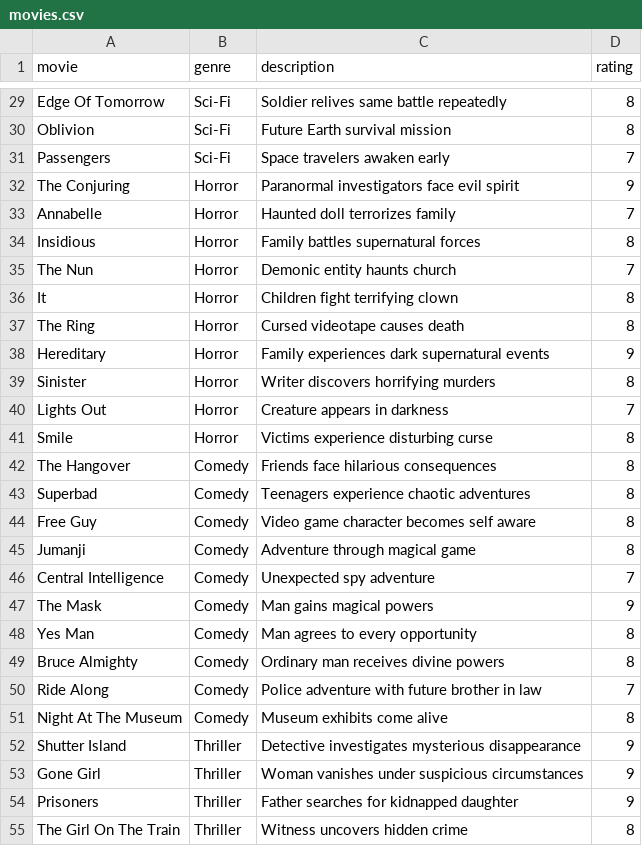
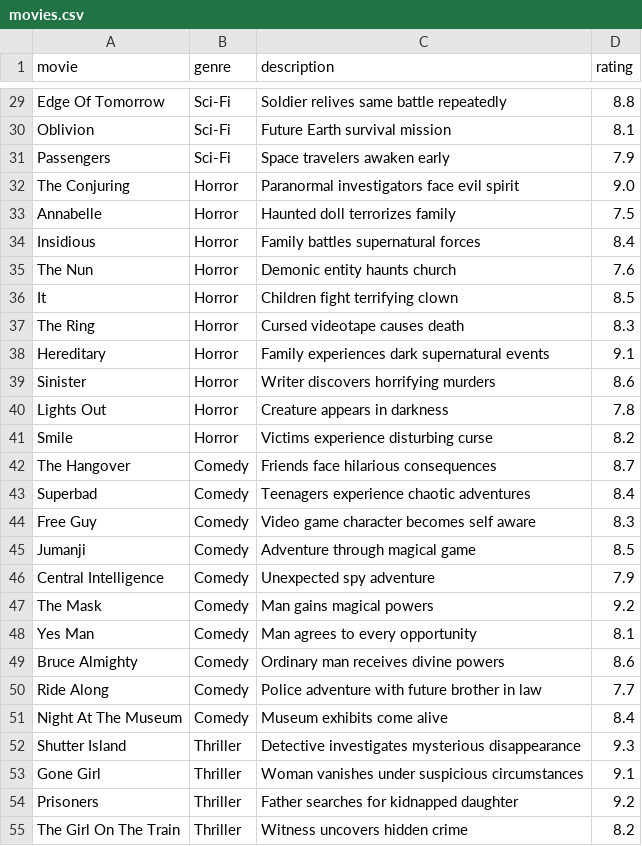
Before and after one commit to aarav2195/CODEVEDX, a CSV file: Project-5-Smart-Recommendation-System/movies.csv, drawn as a sheet; only a part is shown, gaps mark what is left out; the diff covers the shown part only; the diff names each change by its address in the sheet, - before the commit and + after, or states it on an @@ line.

```diff
--- a/Project-5-Smart-Recommendation-System/movies.csv
+++ b/Project-5-Smart-Recommendation-System/movies.csv
-D29 (rating): 8
+D29 (rating): 8.8
-D30 (rating): 8
+D30 (rating): 8.1
-D31 (rating): 7
+D31 (rating): 7.9
-D32 (rating): 9
+D32 (rating): 9.0
-D33 (rating): 7
+D33 (rating): 7.5
-D34 (rating): 8
+D34 (rating): 8.4
-D35 (rating): 7
+D35 (rating): 7.6
-D36 (rating): 8
+D36 (rating): 8.5
-D37 (rating): 8
+D37 (rating): 8.3
-D38 (rating): 9
+D38 (rating): 9.1
-D39 (rating): 8
+D39 (rating): 8.6
-D40 (rating): 7
+D40 (rating): 7.8
-D41 (rating): 8
+D41 (rating): 8.2
-D42 (rating): 8
+D42 (rating): 8.7
-D43 (rating): 8
+D43 (rating): 8.4
-D44 (rating): 8
+D44 (rating): 8.3
-D45 (rating): 8
+D45 (rating): 8.5
-D46 (rating): 7
+D46 (rating): 7.9
-D47 (rating): 9
+D47 (rating): 9.2
-D48 (rating): 8
+D48 (rating): 8.1
-D49 (rating): 8
+D49 (rating): 8.6
-D50 (rating): 7
+D50 (rating): 7.7
-D51 (rating): 8
+D51 (rating): 8.4
-D52 (rating): 9
+D52 (rating): 9.3
-D53 (rating): 9
+D53 (rating): 9.1
-D54 (rating): 9
+D54 (rating): 9.2
-D55 (rating): 8
+D55 (rating): 8.2
```
Also changed, not shown: 43 edited cells elsewhere in this file, 2 other files.
